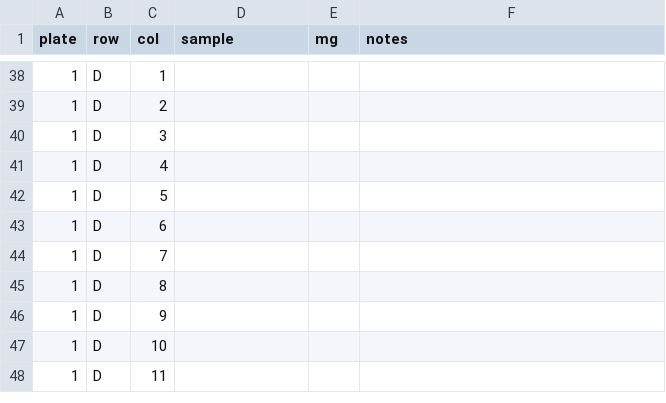
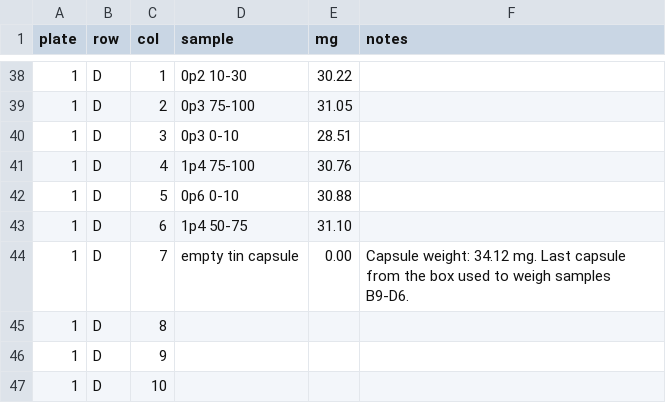
Before and after one commit to infotroph/Prairie_seq, a CSV file: rawdata/bulksoil_CHN_weights.csv, drawn as a sheet; only a part is shown, gaps mark what is left out; the shorter side is filled out with more unchanged rows; the diff covers the shown part only.

Commit message:
bulk soil weighed today

```diff
--- a/rawdata/bulksoil_CHN_weights.csv
+++ b/rawdata/bulksoil_CHN_weights.csv
@@ -38,8 +38,8 @@ plate,row,col,sample,mg,notes
-1,D,1,,,
-1,D,2,,,
-1,D,3,,,
-1,D,4,,,
-1,D,5,,,
-1,D,6,,,
-1,D,7,,,
+1,D,1,0p2 10-30,30.22,
+1,D,2,0p3 75-100,31.05,
+1,D,3,0p3 0-10,28.51,
+1,D,4,1p4 75-100,30.76,
+1,D,5,0p6 0-10,30.88,
+1,D,6,1p4 50-75,31.10,
+1,D,7,empty tin capsule,0.00,Capsule weight: 34.12 mg. Last capsule from the box used to weigh samples B9-D6.
 1,D,8,,,
```
Also changed, not shown: 32 edited cells elsewhere in this file, 1 other file.
